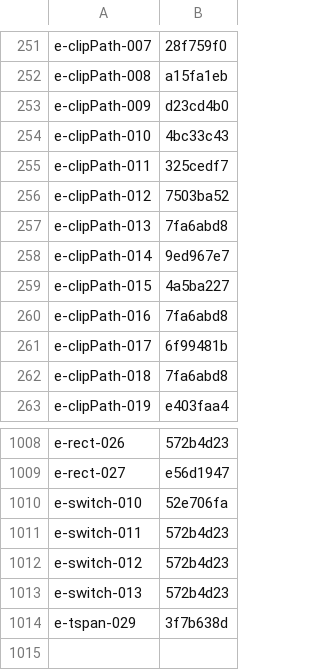
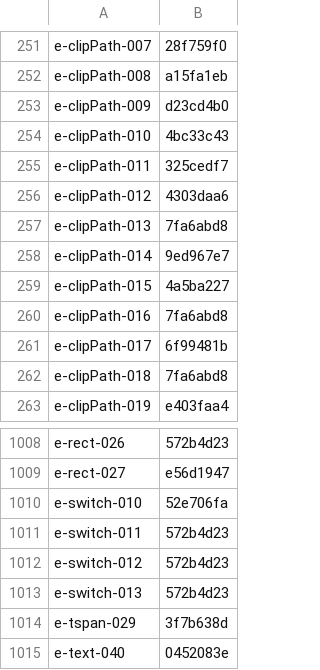
Before and after one commit to RazrFalcon/resvg, a CSV file: usvg/testing_tools/cache.csv, drawn as a sheet; only a part is shown, gaps mark what is left out.

Commit message:
(usvg) Ignore 'fill-rule' on 'text'.

```diff
--- a/usvg/testing_tools/cache.csv
+++ b/usvg/testing_tools/cache.csv
@@ -255,3 +255,3 @@ e-clipPath-010,4bc33c43
 e-clipPath-011,325cedf7
-e-clipPath-012,7503ba52
+e-clipPath-012,4303daa6
 e-clipPath-013,7fa6abd8
@@ -1014 +1014,2 @@ e-switch-013,572b4d23
 e-tspan-029,3f7b638d
+e-text-040,0452083e
```
Also changed, not shown: 6 other files.
